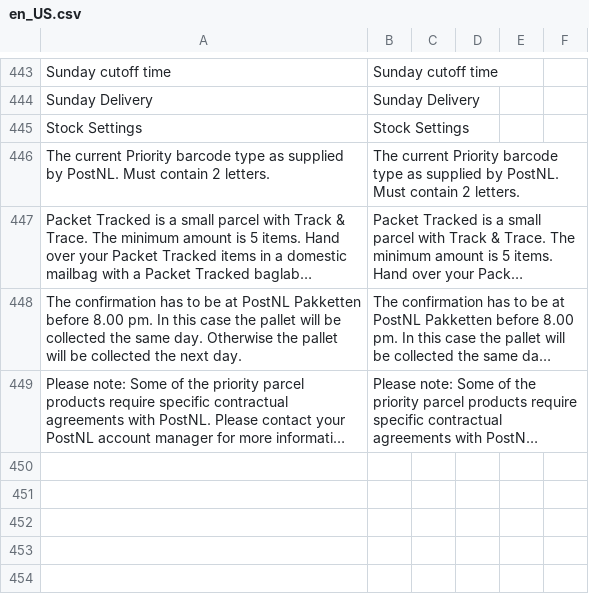
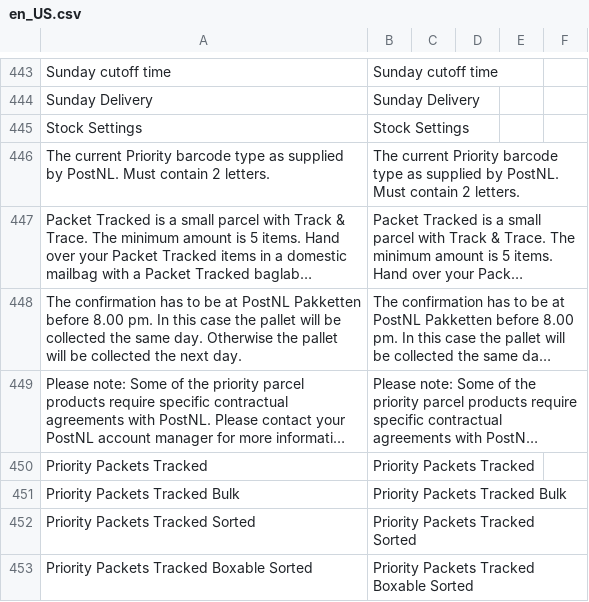
Before and after one commit to postnl/postnl-magento2, a CSV file: i18n/en_US.csv, drawn as a sheet; only a part is shown, gaps mark what is left out; long unchanged cells end in …; the diff names each change by its address in the sheet, - before the commit and + after, or states it on an @@ line.

```diff
--- a/i18n/en_US.csv
+++ b/i18n/en_US.csv
+row 450: Priority Packets Tracked | Priority Packets Tracked
+row 451: Priority Packets Tracked Bulk | Priority Packets Tracked Bulk
+row 452: Priority Packets Tracked Sorted | Priority Packets Tracked Sorted
+row 453: Priority Packets Tracked Boxable Sorted | Priority Packets Tracked Boxable Sorted
```
Also changed, not shown: i18n/nl_NL.csv.
